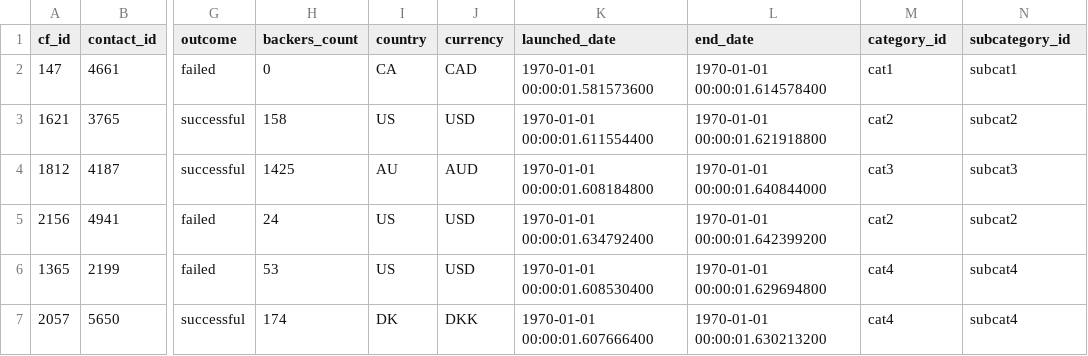
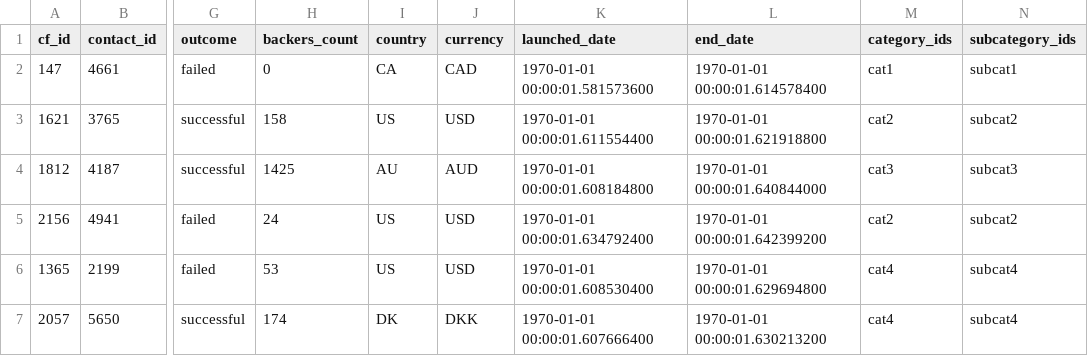
Before and after one commit to christian-a-smith/Crowdfunding_ETL, a CSV file: Resources/campaign.csv, drawn as a sheet; only a part is shown, gaps mark what is left out; the diff names each change by its address in the sheet, - before the commit and + after, or states it on an @@ line.

```diff
--- a/Resources/campaign.csv
+++ b/Resources/campaign.csv
-M1: category_id
+M1: category_ids
-N1: subcategory_id
+N1: subcategory_ids
```
Also changed, not shown: Resources/subcategory.csv, 2 other files.
